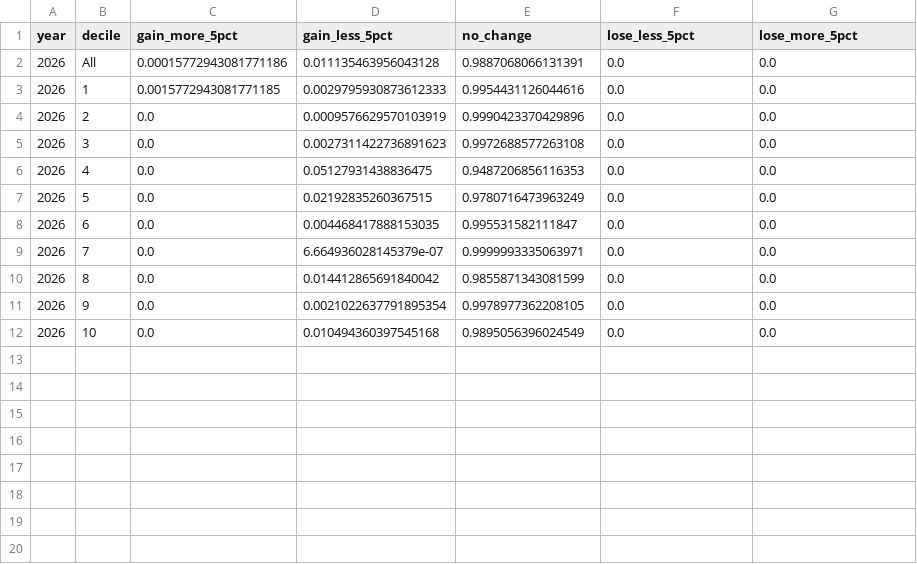
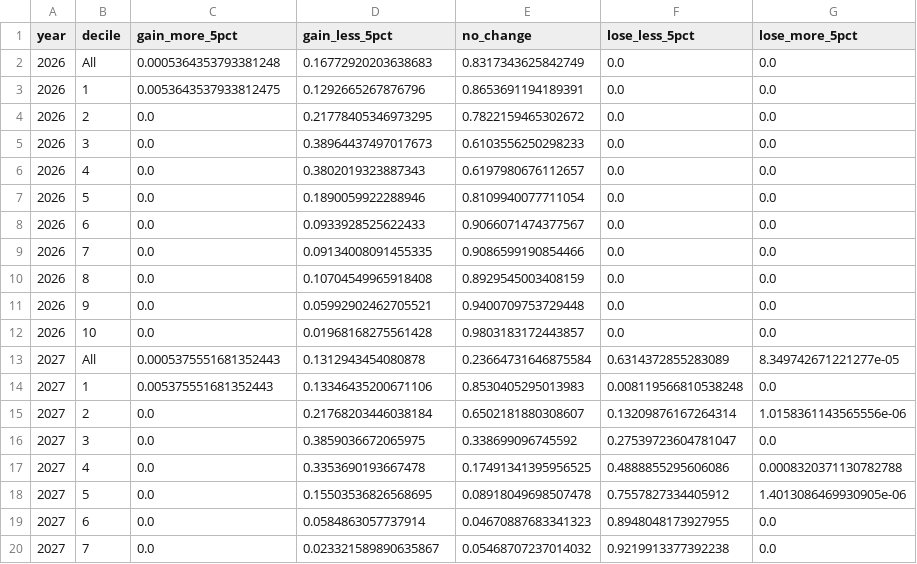
Before and after one commit to PolicyEngine/nc-stein-2027-tax-proposals, a CSV file: frontend/public/data/winners_losers.csv, drawn as a sheet; only a part is shown; the diff covers the shown part only.

```diff
--- a/frontend/public/data/winners_losers.csv
+++ b/frontend/public/data/winners_losers.csv
@@ -1,12 +1,20 @@
 year,decile,gain_more_5pct,gain_less_5pct,no_change,lose_less_5pct,lose_more_5pct
-2026,All,0.00015772943081771186,0.011135463956043128,0.9887068066131391,0.0,0.0
-2026,1,0.0015772943081771185,0.0029795930873612333,0.9954431126044616,0.0,0.0
-2026,2,0.0,0.0009576629570103919,0.9990423370429896,0.0,0.0
-2026,3,0.0,0.0027311422736891623,0.9972688577263108,0.0,0.0
-2026,4,0.0,0.05127931438836475,0.9487206856116353,0.0,0.0
-2026,5,0.0,0.02192835260367515,0.9780716473963249,0.0,0.0
-2026,6,0.0,0.004468417888153035,0.995531582111847,0.0,0.0
-2026,7,0.0,6.664936028145379e-07,0.9999993335063971,0.0,0.0
-2026,8,0.0,0.014412865691840042,0.9855871343081599,0.0,0.0
-2026,9,0.0,0.0021022637791895354,0.9978977362208105,0.0,0.0
-2026,10,0.0,0.010494360397545168,0.9895056396024549,0.0,0.0
+2026,All,0.0005364353793381248,0.16772920203638683,0.8317343625842749,0.0,0.0
+2026,1,0.0053643537933812475,0.1292665267876796,0.8653691194189391,0.0,0.0
+2026,2,0.0,0.21778405346973295,0.7822159465302672,0.0,0.0
+2026,3,0.0,0.38964437497017673,0.6103556250298233,0.0,0.0
+2026,4,0.0,0.3802019323887343,0.6197980676112657,0.0,0.0
+2026,5,0.0,0.1890059922288946,0.8109940077711054,0.0,0.0
+2026,6,0.0,0.0933928525622433,0.9066071474377567,0.0,0.0
+2026,7,0.0,0.09134008091455335,0.9086599190854466,0.0,0.0
+2026,8,0.0,0.10704549965918408,0.8929545003408159,0.0,0.0
+2026,9,0.0,0.05992902462705521,0.9400709753729448,0.0,0.0
+2026,10,0.0,0.01968168275561428,0.9803183172443857,0.0,0.0
+2027,All,0.0005375551681352443,0.1312943454080878,0.23664731646875584,0.6314372855283089,8.349742671221277e-05
+2027,1,0.005375551681352443,0.13346435200671106,0.8530405295013983,0.008119566810538248,0.0
+2027,2,0.0,0.21768203446038184,0.6502181880308607,0.13209876167264314,1.0158361143565556e-06
+2027,3,0.0,0.3859036672065975,0.338699096745592,0.27539723604781047,0.0
+2027,4,0.0,0.3353690193667478,0.17491341395956525,0.4888855295606086,0.0008320371130782788
+2027,5,0.0,0.15503536826568695,0.08918049698507478,0.7557827334405912,1.4013086469930905e-06
+2027,6,0.0,0.0584863057737914,0.04670887683341323,0.8948048173927955,0.0
+2027,7,0.0,0.023321589890635867,0.05468707237014032,0.9219913377392238,0.0
```
Also changed, not shown: 14 added rows elsewhere in this file, frontend/public/data/distributional_impact.csv, frontend/public/data/income_brackets.csv, 4 other files.
